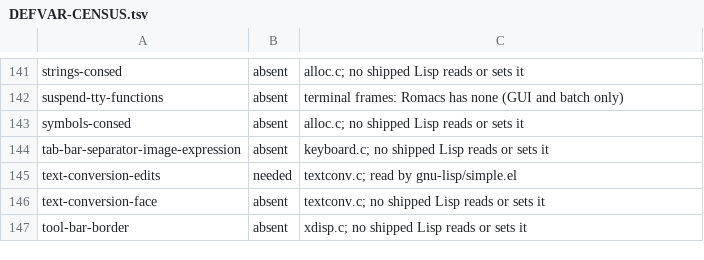
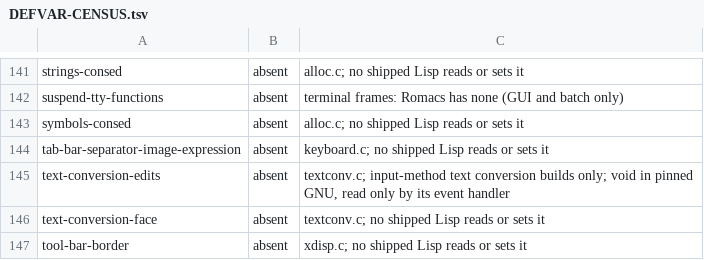
Before and after one commit to romacs-org/romacs, a TSV file: DEFVAR-CENSUS.tsv, drawn as a sheet; only a part is shown, gaps mark what is left out; the diff covers the shown part only.

Commit message:
census: Leave what GNU's own build leaves void
Eleven DEFVARs left as needed belong to builds Romacs is not: Haiku,
BYTE_CODE_METER, ImageMagick, text conversion, GTK and Cairo.  Pinned
GNU leaves nine of them void and the other two are read under features
Romacs does not provide, so none is a crash waiting.

```diff
--- a/DEFVAR-CENSUS.tsv
+++ b/DEFVAR-CENSUS.tsv
@@ -144,3 +144,3 @@ symbols-consed	absent	alloc.c; no shipped Lisp reads or sets it
 tab-bar-separator-image-expression	absent	keyboard.c; no shipped Lisp reads or sets it
-text-conversion-edits	needed	textconv.c; read by gnu-lisp/simple.el
+text-conversion-edits	absent	textconv.c; input-method text conversion builds only; void in pinned GNU, read only by its event handler
 text-conversion-face	absent	textconv.c; no shipped Lisp reads or sets it
```
Also changed, not shown: 20 edited cells elsewhere in this file.
